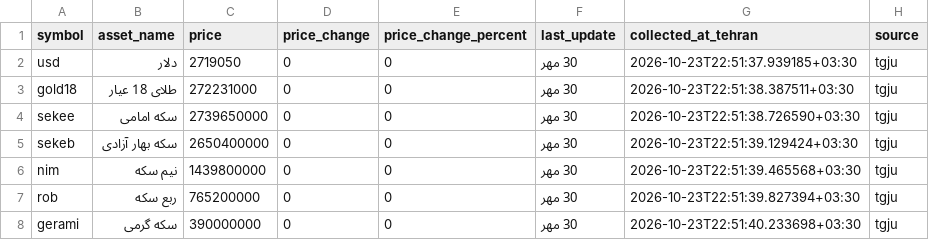
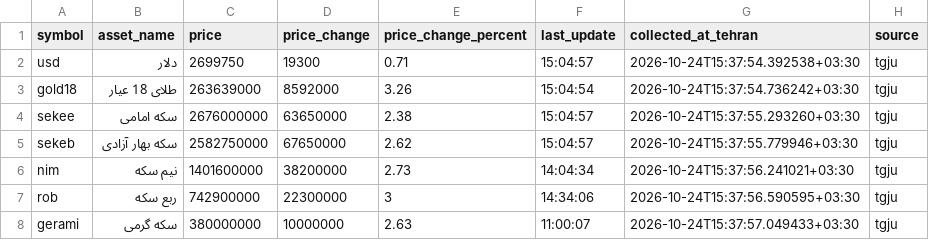
Before and after one commit to mahdi-price-monitor/price-monitor, a CSV file: data/tgju_dashboard.csv, drawn as a sheet.

```diff
--- a/data/tgju_dashboard.csv
+++ b/data/tgju_dashboard.csv
@@ -1,8 +1,8 @@
 symbol,asset_name,price,price_change,price_change_percent,last_update,collected_at_tehran,source
-usd,دلار,2719050,0,0,30 مهر,2026-10-23T22:51:37.939185+03:30,tgju
-gold18,طلای 18 عیار,272231000,0,0,30 مهر,2026-10-23T22:51:38.387511+03:30,tgju
-sekee,سکه امامی,2739650000,0,0,30 مهر,2026-10-23T22:51:38.726590+03:30,tgju
-sekeb,سکه بهار آزادی,2650400000,0,0,30 مهر,2026-10-23T22:51:39.129424+03:30,tgju
-nim,نیم سکه,1439800000,0,0,30 مهر,2026-10-23T22:51:39.465568+03:30,tgju
-rob,ربع سکه,765200000,0,0,30 مهر,2026-10-23T22:51:39.827394+03:30,tgju
-gerami,سکه گرمی,390000000,0,0,30 مهر,2026-10-23T22:51:40.233698+03:30,tgju
+usd,دلار,2699750,19300,0.71,15:04:57,2026-10-24T15:37:54.392538+03:30,tgju
+gold18,طلای 18 عیار,263639000,8592000,3.26,15:04:54,2026-10-24T15:37:54.736242+03:30,tgju
+sekee,سکه امامی,2676000000,63650000,2.38,15:04:57,2026-10-24T15:37:55.293260+03:30,tgju
+sekeb,سکه بهار آزادی,2582750000,67650000,2.62,15:04:57,2026-10-24T15:37:55.779946+03:30,tgju
+nim,نیم سکه,1401600000,38200000,2.73,14:04:34,2026-10-24T15:37:56.241021+03:30,tgju
+rob,ربع سکه,742900000,22300000,3,14:34:06,2026-10-24T15:37:56.590595+03:30,tgju
+gerami,سکه گرمی,380000000,10000000,2.63,11:00:07,2026-10-24T15:37:57.049433+03:30,tgju
```
Also changed, not shown: data/tgju_market_history.csv, data/tgju_market_latest.csv, 1 other file.
